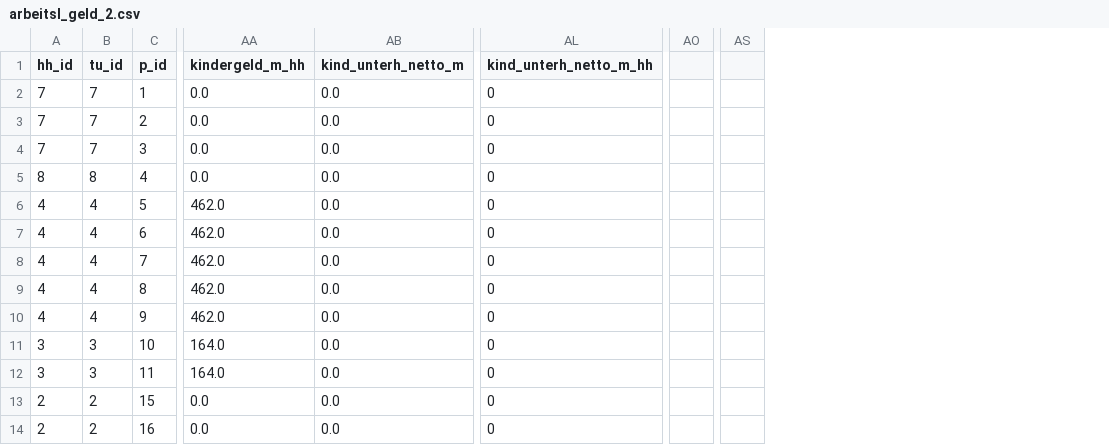
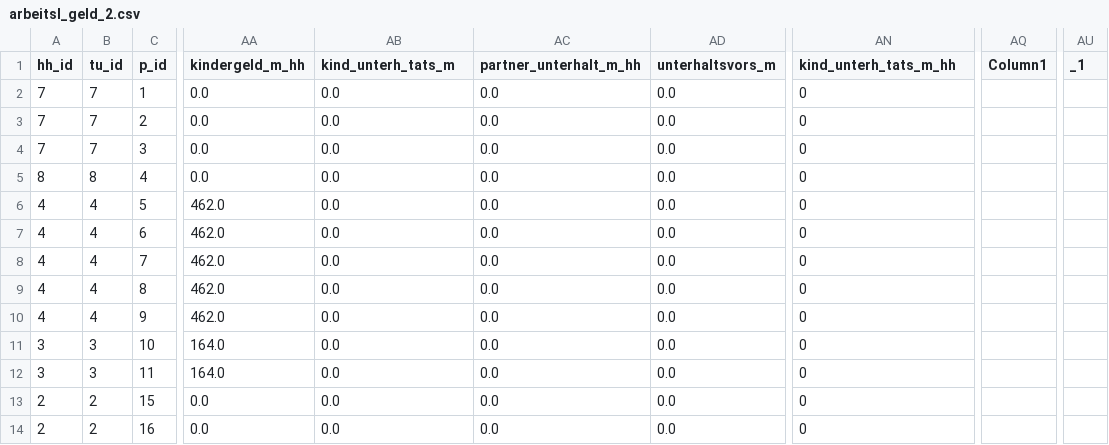
Before and after one commit to iza-institute-of-labor-economics/gettsim, a CSV file: src/_gettsim_tests/test_data/arbeitsl_geld_2.csv, drawn as a sheet; only a part is shown, gaps mark what is left out; removed rows and columns are numbered as before the commit, all else as after; the diff names each change by its address in the sheet, - before the commit and + after, or states it on an @@ line.

```diff
--- a/src/_gettsim_tests/test_data/arbeitsl_geld_2.csv
+++ b/src/_gettsim_tests/test_data/arbeitsl_geld_2.csv
+column AC (partner_unterhalt_m_hh), rows 2-14: all 0.0
+column AD (unterhaltsvors_m), rows 2-14: all 0.0
-column AO, empty
+column AQ (Column1), empty
-column AS, empty
+column AU (_1), empty
-AB1: kind_unterh_netto_m
+AB1: kind_unterh_tats_m
-AN1: kind_unterh_netto_m_hh
+AN1: kind_unterh_tats_m_hh
```
Also changed, not shown: src/_gettsim_tests/test_data/benefit_checks.csv, src/_gettsim_tests/test_data/full_taxes_and_transfers.csv, 18 other files.
